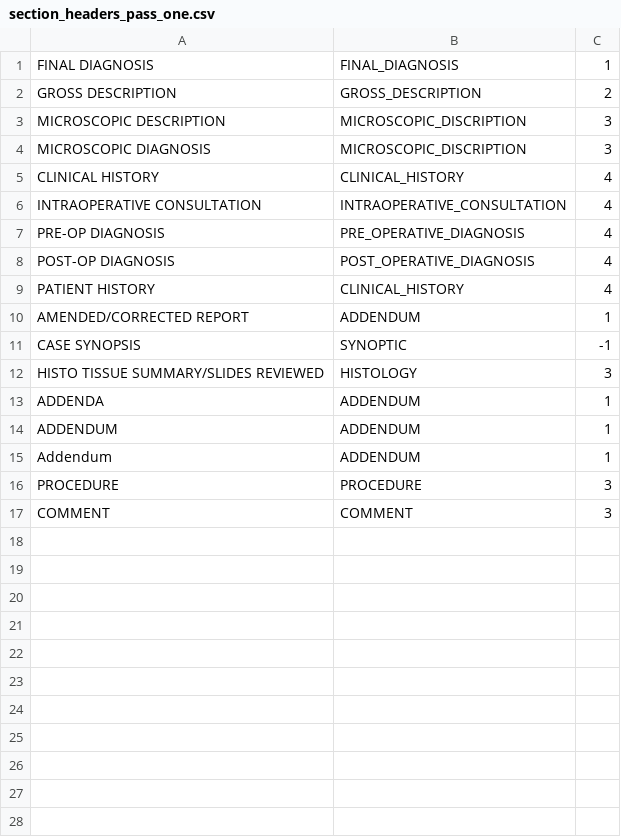
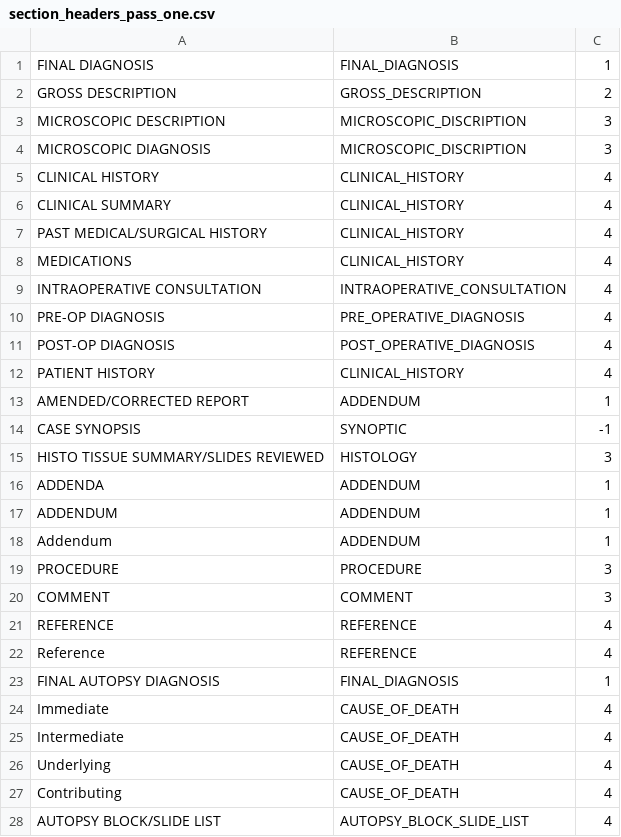
Before and after one commit to dbmi-pitt/xmeso, a CSV file: resources/sectionizer/section_headers_pass_one.csv, drawn as a sheet.

```diff
--- a/resources/sectionizer/section_headers_pass_one.csv
+++ b/resources/sectionizer/section_headers_pass_one.csv
@@ -5,2 +5,5 @@ MICROSCOPIC DIAGNOSIS;MICROSCOPIC_DISCRIPTION;3
 CLINICAL HISTORY;CLINICAL_HISTORY;4
+CLINICAL SUMMARY;CLINICAL_HISTORY;4
+PAST MEDICAL/SURGICAL HISTORY;CLINICAL_HISTORY;4
+MEDICATIONS;CLINICAL_HISTORY;4
 INTRAOPERATIVE CONSULTATION;INTRAOPERATIVE_CONSULTATION;4
@@ -17 +20,9 @@ PROCEDURE;PROCEDURE;3
 COMMENT;COMMENT;3
+REFERENCE;REFERENCE;4
+Reference;REFERENCE;4
+FINAL AUTOPSY DIAGNOSIS;FINAL_DIAGNOSIS;1
+Immediate;CAUSE_OF_DEATH;4
+Intermediate;CAUSE_OF_DEATH;4
+Underlying;CAUSE_OF_DEATH;4
+Contributing;CAUSE_OF_DEATH;4
+AUTOPSY BLOCK/SLIDE LIST;AUTOPSY_BLOCK_SLIDE_LIST;4
```
Also changed, not shown: resources/ner160412/ruta_histological_type.csv, 30 other files.
